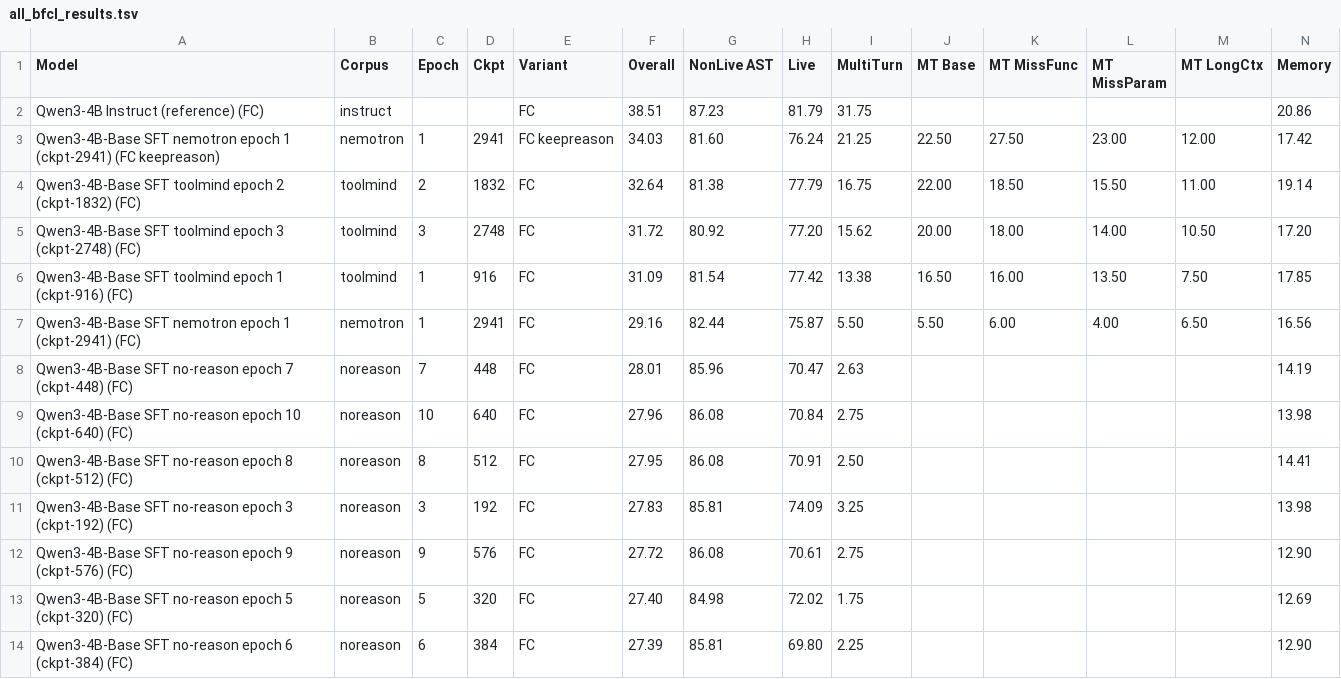
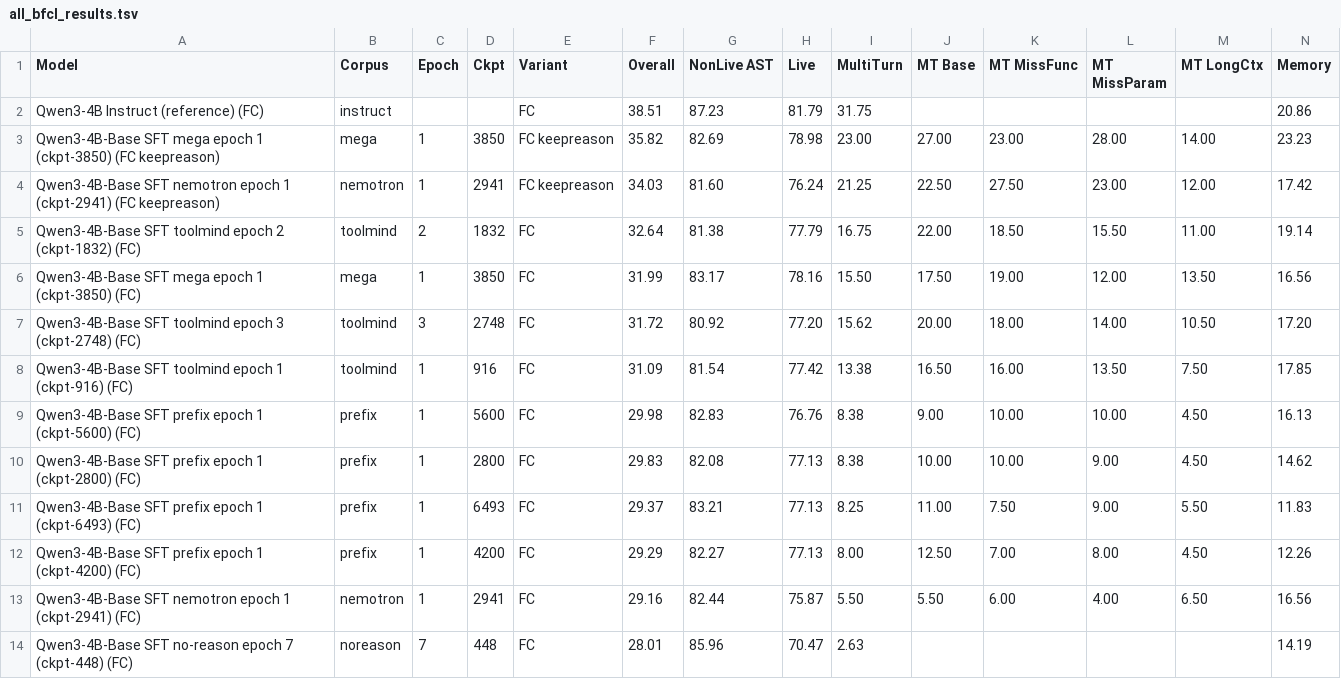
Before and after one commit to Muhammad-Muhsen-Khan/gorilla, a TSV file: berkeley-function-call-leaderboard/analysis/all_bfcl_results.tsv, drawn as a sheet; only a part is shown; the shorter side is filled out with more unchanged rows; rows hold the shown columns only; the diff names each change by its address in the sheet, - before the commit and + after, or states it on an @@ line.

```diff
--- a/berkeley-function-call-leaderboard/analysis/all_bfcl_results.tsv
+++ b/berkeley-function-call-leaderboard/analysis/all_bfcl_results.tsv
+row 3: Qwen3-4B-Base SFT mega epoch 1 (ckpt-3850) (FC keepreason) | mega | 1 | 3850 | FC keepreason | 35.82 | 82.69 | 78.98 | 23.00 | 27.00 | 23.00 | 28.00 | 14.00 | 23.23
+row 6: Qwen3-4B-Base SFT mega epoch 1 (ckpt-3850) (FC) | mega | 1 | 3850 | FC | 31.99 | 83.17 | 78.16 | 15.50 | 17.50 | 19.00 | 12.00 | 13.50 | 16.56
+row 9: Qwen3-4B-Base SFT prefix epoch 1 (ckpt-5600) (FC) | prefix | 1 | 5600 | FC | 29.98 | 82.83 | 76.76 | 8.38 | 9.00 | 10.00 | 10.00 | 4.50 | 16.13
+row 10: Qwen3-4B-Base SFT prefix epoch 1 (ckpt-2800) (FC) | prefix | 1 | 2800 | FC | 29.83 | 82.08 | 77.13 | 8.38 | 10.00 | 10.00 | 9.00 | 4.50 | 14.62
+row 11: Qwen3-4B-Base SFT prefix epoch 1 (ckpt-6493) (FC) | prefix | 1 | 6493 | FC | 29.37 | 83.21 | 77.13 | 8.25 | 11.00 | 7.50 | 9.00 | 5.50 | 11.83
+row 12: Qwen3-4B-Base SFT prefix epoch 1 (ckpt-4200) (FC) | prefix | 1 | 4200 | FC | 29.29 | 82.27 | 77.13 | 8.00 | 12.50 | 7.00 | 8.00 | 4.50 | 12.26
```
Also changed, not shown: berkeley-function-call-leaderboard/analysis/bfcl_best_per_corpus.tsv, 1 other file.
